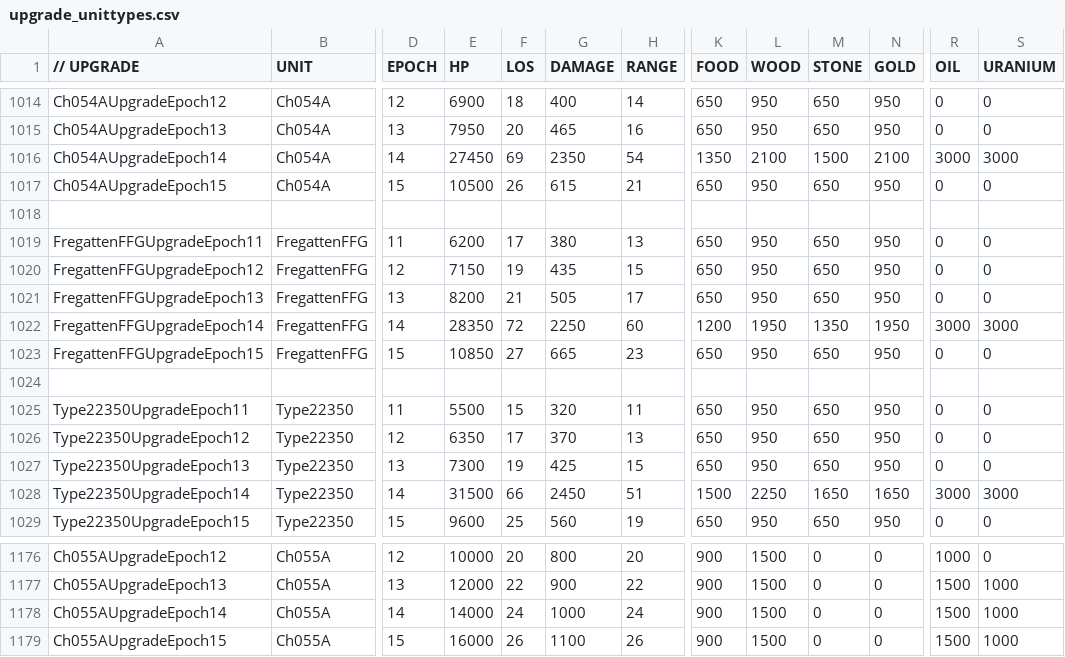
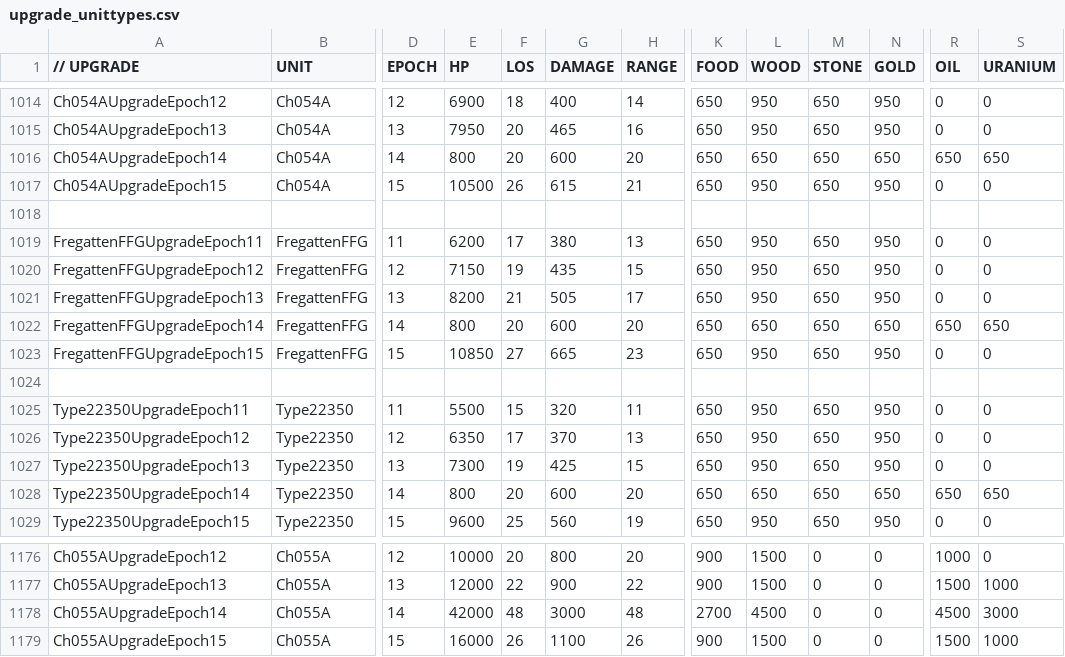
Before and after one commit to luojiang419/ee2, a CSV file: game-metadata/EE2X_db/TechTree/upgrade_unittypes.csv, drawn as a sheet; only a part is shown, gaps mark what is left out; the diff covers the shown part only; the diff names each change by its address in the sheet, - before the commit and + after, or states it on an @@ line.

```diff
--- a/game-metadata/EE2X_db/TechTree/upgrade_unittypes.csv
+++ b/game-metadata/EE2X_db/TechTree/upgrade_unittypes.csv
-E1016 (HP): 27450
+E1016 (HP): 800
-F1016 (LOS): 69
+F1016 (LOS): 20
-G1016 (DAMAGE): 2350
+G1016 (DAMAGE): 600
-H1016 (RANGE): 54
+H1016 (RANGE): 20
-K1016 (FOOD): 1350
+K1016 (FOOD): 650
-L1016 (WOOD): 2100
+L1016 (WOOD): 650
-M1016 (STONE): 1500
+M1016 (STONE): 650
-N1016 (GOLD): 2100
+N1016 (GOLD): 650
-R1016 (OIL): 3000
+R1016 (OIL): 650
-S1016 (URANIUM): 3000
+S1016 (URANIUM): 650
-E1022 (HP): 28350
+E1022 (HP): 800
-F1022 (LOS): 72
+F1022 (LOS): 20
-G1022 (DAMAGE): 2250
+G1022 (DAMAGE): 600
-H1022 (RANGE): 60
+H1022 (RANGE): 20
-K1022 (FOOD): 1200
+K1022 (FOOD): 650
-L1022 (WOOD): 1950
+L1022 (WOOD): 650
-M1022 (STONE): 1350
+M1022 (STONE): 650
-N1022 (GOLD): 1950
+N1022 (GOLD): 650
-R1022 (OIL): 3000
+R1022 (OIL): 650
-S1022 (URANIUM): 3000
+S1022 (URANIUM): 650
-E1028 (HP): 31500
+E1028 (HP): 800
-F1028 (LOS): 66
+F1028 (LOS): 20
-G1028 (DAMAGE): 2450
+G1028 (DAMAGE): 600
-H1028 (RANGE): 51
+H1028 (RANGE): 20
-K1028 (FOOD): 1500
+K1028 (FOOD): 650
-L1028 (WOOD): 2250
+L1028 (WOOD): 650
-M1028 (STONE): 1650
+M1028 (STONE): 650
-N1028 (GOLD): 1650
+N1028 (GOLD): 650
-R1028 (OIL): 3000
+R1028 (OIL): 650
-S1028 (URANIUM): 3000
+S1028 (URANIUM): 650
-E1178 (HP): 14000
+E1178 (HP): 42000
-F1178 (LOS): 24
+F1178 (LOS): 48
-G1178 (DAMAGE): 1000
+G1178 (DAMAGE): 3000
-H1178 (RANGE): 24
+H1178 (RANGE): 48
-K1178 (FOOD): 900
+K1178 (FOOD): 2700
-L1178 (WOOD): 1500
+L1178 (WOOD): 4500
-R1178 (OIL): 1500
+R1178 (OIL): 4500
-S1178 (URANIUM): 1000
+S1178 (URANIUM): 3000
```
Also changed, not shown: 20 edited cells elsewhere in this file, 2 other files.
